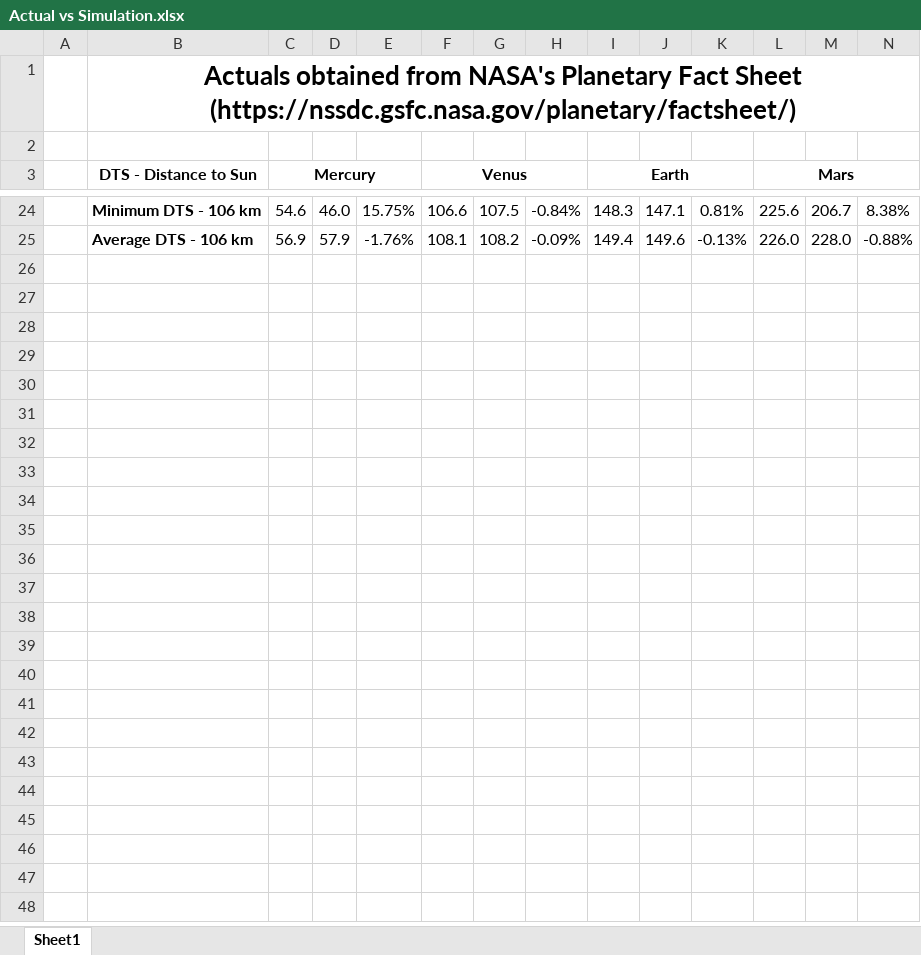
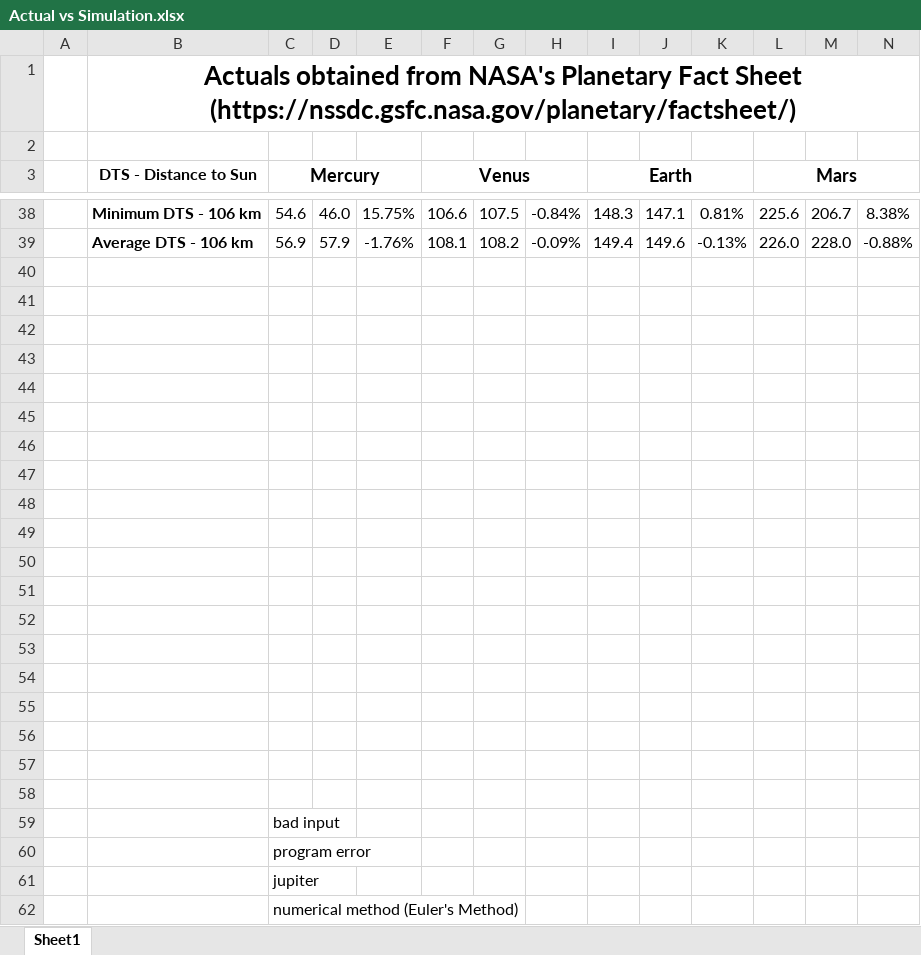
Before and after one commit to fischettijw/Abigail---vsCode, an Excel workbook: Planets/misc/Actual vs Simulation.xlsx, sheet Sheet1, drawn as a sheet; only a part is shown, gaps mark what is left out; values as stored, in another font and other column widths than the file's, no borders; charts and pictures not drawn; removed rows and columns are numbered as before the commit, all else as after; the diff covers the shown part only; the diff names each change by its address in the sheet, - before the commit and + after, or states it on an @@ line.

```diff
--- a/Planets/misc/Actual vs Simulation.xlsx (sheet Sheet1)
+++ b/Planets/misc/Actual vs Simulation.xlsx (sheet Sheet1)
-B3:B4 merged
@@ C3 text size: larger @@
@@ F3 text size: larger @@
@@ I3 text size: larger @@
@@ L3 text size: larger @@
+row 40: (empty)
+row 41: (empty)
+row 42: (empty)
+row 43: (empty)
+row 44: (empty)
+row 45: (empty)
+row 46: (empty)
+row 47: (empty)
+row 48: (empty)
+row 49: (empty)
+row 50: (empty)
+row 51: (empty)
+row 52: (empty)
+row 53: (empty)
+row 54: (empty)
+row 55: (empty)
+row 56: (empty)
+row 57: (empty)
+row 58: (empty)
+row 59:  |  | bad input
+row 60:  |  | program error
+row 61:  |  | jupiter
+row 62:  |  | numerical method (Euler's Method)
```
Also changed, not shown: 14 added rows, 1 edited cell and cell formats elsewhere in this sheet, formulas that keep their value, charts or pictures, 6 other files.
